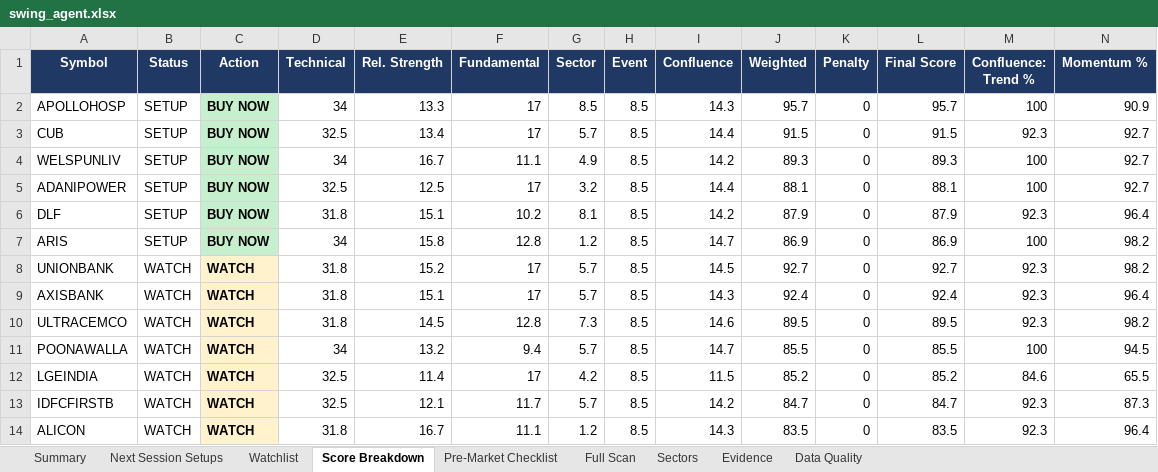
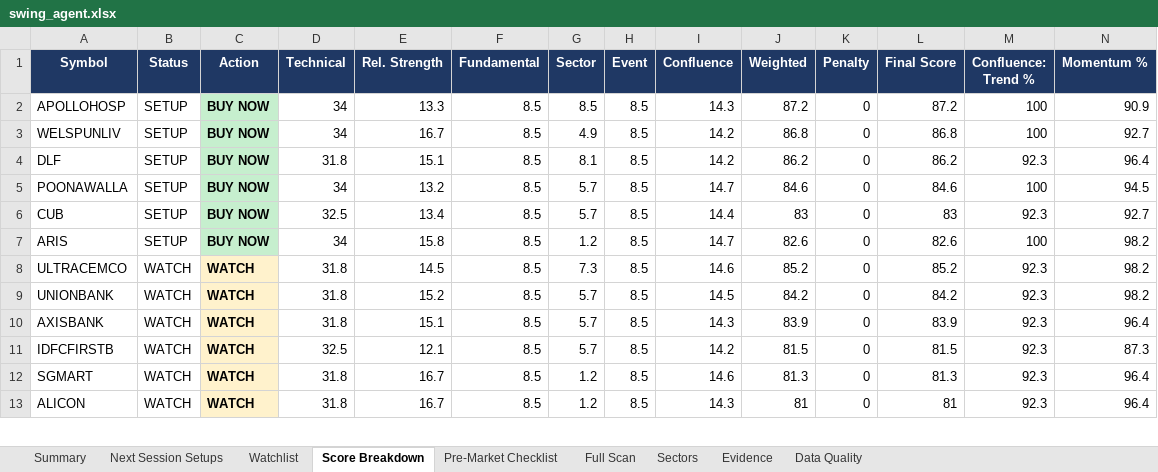
Before and after one commit to KGR1516/Srikanth-swing-trade-agent-fullnse-, an Excel workbook: data/output/swing_agent.xlsx, sheet Score Breakdown, drawn as a sheet; only a part is shown; values as stored, in another font and other column widths than the file's, no borders; conditional formats not drawn; removed rows and columns are numbered as before the commit, all else as after; rows hold the shown columns only; the diff covers the shown part only; the diff names each change by its address in the sheet, - before the commit and + after, or states it on an @@ line.

```diff
--- a/data/output/swing_agent.xlsx (sheet Score Breakdown)
+++ b/data/output/swing_agent.xlsx (sheet Score Breakdown)
-F2 (Fundamental): 17
+F2 (Fundamental): 8.5
-J2 (Weighted): 95.7
+J2 (Weighted): 87.2
-L2 (Final Score): 95.7
+L2 (Final Score): 87.2
-row 3: CUB | SETUP | BUY NOW | 32.5 | 13.4 | 17 | 5.7 | 8.5 | 14.4 | 91.5 | 0 | 91.5 | 92.3 | 92.7
-F3 (Fundamental): 11.1
+F3 (Fundamental): 8.5
-J3 (Weighted): 89.3
+J3 (Weighted): 86.8
-L3 (Final Score): 89.3
+L3 (Final Score): 86.8
-row 5: ADANIPOWER | SETUP | BUY NOW | 32.5 | 12.5 | 17 | 3.2 | 8.5 | 14.4 | 88.1 | 0 | 88.1 | 100 | 92.7
-F4 (Fundamental): 10.2
+F4 (Fundamental): 8.5
-J4 (Weighted): 87.9
+J4 (Weighted): 86.2
-L4 (Final Score): 87.9
+L4 (Final Score): 86.2
+row 5: POONAWALLA | SETUP | BUY NOW | 34 | 13.2 | 8.5 | 5.7 | 8.5 | 14.7 | 84.6 | 0 | 84.6 | 100 | 94.5
+row 6: CUB | SETUP | BUY NOW | 32.5 | 13.4 | 8.5 | 5.7 | 8.5 | 14.4 | 83 | 0 | 83 | 92.3 | 92.7
-F7 (Fundamental): 12.8
+F7 (Fundamental): 8.5
-J7 (Weighted): 86.9
+J7 (Weighted): 82.6
-L7 (Final Score): 86.9
+L7 (Final Score): 82.6
+row 8: ULTRACEMCO | WATCH | WATCH | 31.8 | 14.5 | 8.5 | 7.3 | 8.5 | 14.6 | 85.2 | 0 | 85.2 | 92.3 | 98.2
-F9:F10 (Fundamental): 17
+F9:F10 (Fundamental): 8.5
-J9 (Weighted): 92.7
+J9 (Weighted): 84.2
-L9 (Final Score): 92.7
+L9 (Final Score): 84.2
-J10 (Weighted): 92.4
+J10 (Weighted): 83.9
-L10 (Final Score): 92.4
+L10 (Final Score): 83.9
-row 10: ULTRACEMCO | WATCH | WATCH | 31.8 | 14.5 | 12.8 | 7.3 | 8.5 | 14.6 | 89.5 | 0 | 89.5 | 92.3 | 98.2
-row 11: POONAWALLA | WATCH | WATCH | 34 | 13.2 | 9.4 | 5.7 | 8.5 | 14.7 | 85.5 | 0 | 85.5 | 100 | 94.5
-row 12: LGEINDIA | WATCH | WATCH | 32.5 | 11.4 | 17 | 4.2 | 8.5 | 11.5 | 85.2 | 0 | 85.2 | 84.6 | 65.5
-F11 (Fundamental): 11.7
+F11 (Fundamental): 8.5
-J11 (Weighted): 84.7
+J11 (Weighted): 81.5
-L11 (Final Score): 84.7
+L11 (Final Score): 81.5
+row 12: SGMART | WATCH | WATCH | 31.8 | 16.7 | 8.5 | 1.2 | 8.5 | 14.6 | 81.3 | 0 | 81.3 | 92.3 | 96.4
-F13 (Fundamental): 11.1
+F13 (Fundamental): 8.5
-J13 (Weighted): 83.5
+J13 (Weighted): 81
-L13 (Final Score): 83.5
+L13 (Final Score): 81
```
Also changed, not shown: 10 added rows, 9 removed rows and 25 edited cells elsewhere in this sheet, sheet Evidence, sheet Watchlist, sheet Next Session Setups, sheet Full Scan, sheet Data Quality, sheet Summary, 1 more sheet, 4 other files.
